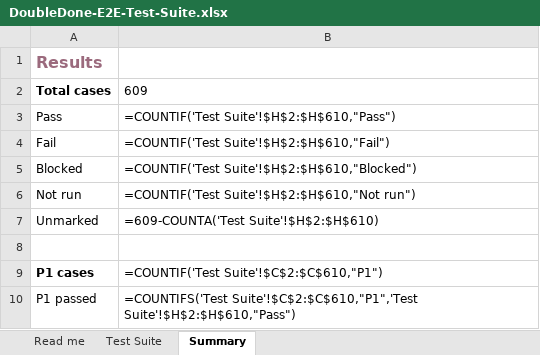
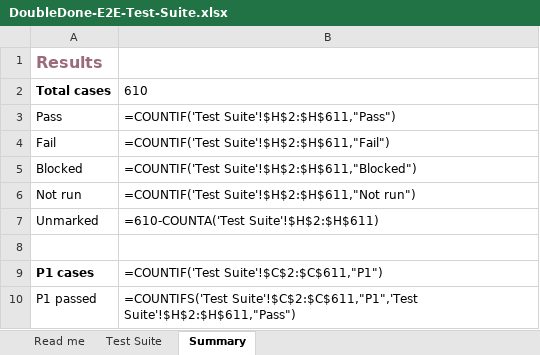
Before and after one commit to melroyds/doubledone, an Excel workbook: docs/qa/DoubleDone-E2E-Test-Suite.xlsx, sheet Summary, drawn as a sheet; values as stored, in another font and other column widths than the file's, no borders; formulas without a stored value are shown as written; the diff names each change by its address in the sheet, - before the commit and + after, or states it on an @@ line.

```diff
--- a/docs/qa/DoubleDone-E2E-Test-Suite.xlsx (sheet Summary)
+++ b/docs/qa/DoubleDone-E2E-Test-Suite.xlsx (sheet Summary)
-B2: 609
+B2: 610
-B3: =COUNTIF('Test Suite'!$H$2:$H$610,"Pass")
+B3: =COUNTIF('Test Suite'!$H$2:$H$611,"Pass")
-B4: =COUNTIF('Test Suite'!$H$2:$H$610,"Fail")
+B4: =COUNTIF('Test Suite'!$H$2:$H$611,"Fail")
-B5: =COUNTIF('Test Suite'!$H$2:$H$610,"Blocked")
+B5: =COUNTIF('Test Suite'!$H$2:$H$611,"Blocked")
-B6: =COUNTIF('Test Suite'!$H$2:$H$610,"Not run")
+B6: =COUNTIF('Test Suite'!$H$2:$H$611,"Not run")
-B7: =609-COUNTA('Test Suite'!$H$2:$H$610)
+B7: =610-COUNTA('Test Suite'!$H$2:$H$611)
-B9: =COUNTIF('Test Suite'!$C$2:$C$610,"P1")
+B9: =COUNTIF('Test Suite'!$C$2:$C$611,"P1")
-B10: =COUNTIFS('Test Suite'!$C$2:$C$610,"P1",'Test Suite'!$H$2:$H$610,"Pass")
+B10: =COUNTIFS('Test Suite'!$C$2:$C$611,"P1",'Test Suite'!$H$2:$H$611,"Pass")
```
Also changed, not shown: sheet Test Suite, 10 other files.
